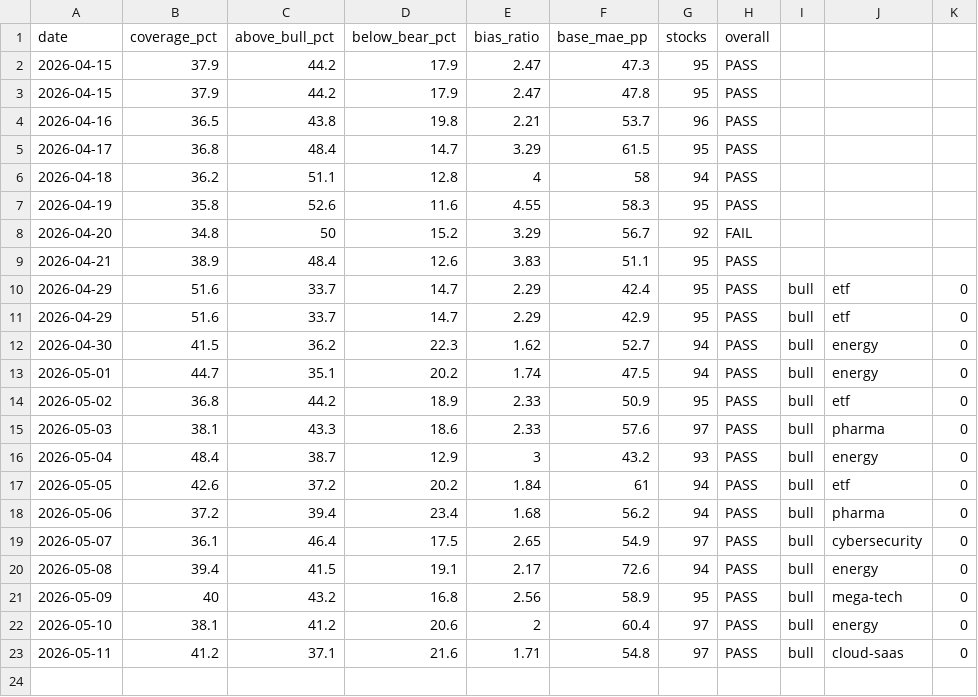
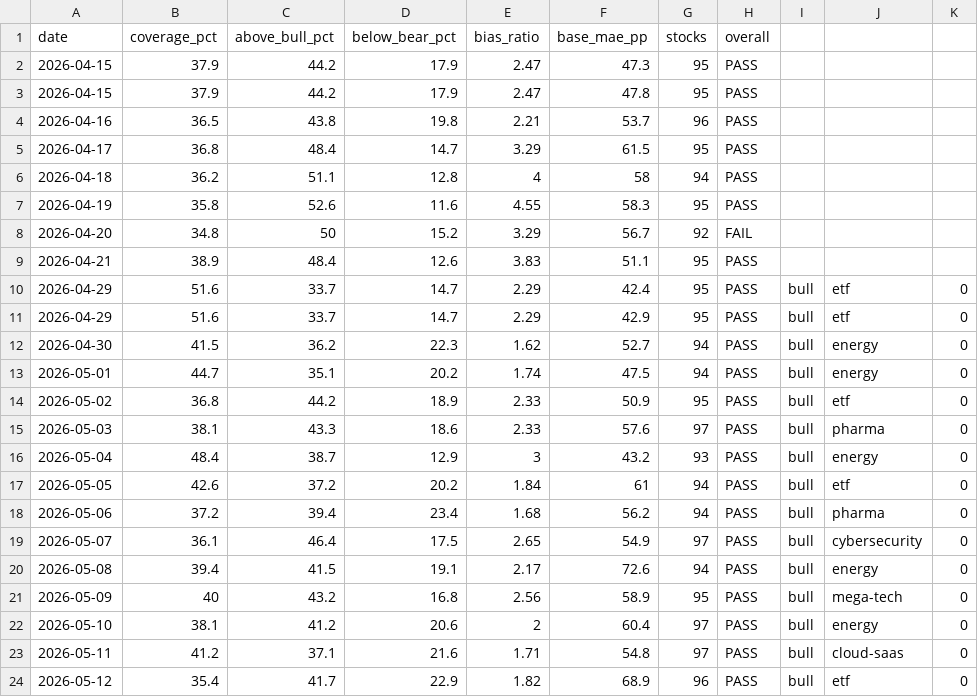
Before and after one commit to SunBear1/Njord, a CSV file: data/backtest-history.csv, drawn as a sheet; the diff names each change by its address in the sheet, - before the commit and + after, or states it on an @@ line.

```diff
--- a/data/backtest-history.csv
+++ b/data/backtest-history.csv
+row 24: 2026-05-12 | 35.4 | 41.7 | 22.9 | 1.82 | 68.9 | 96 | PASS | bull | etf | 0
```
